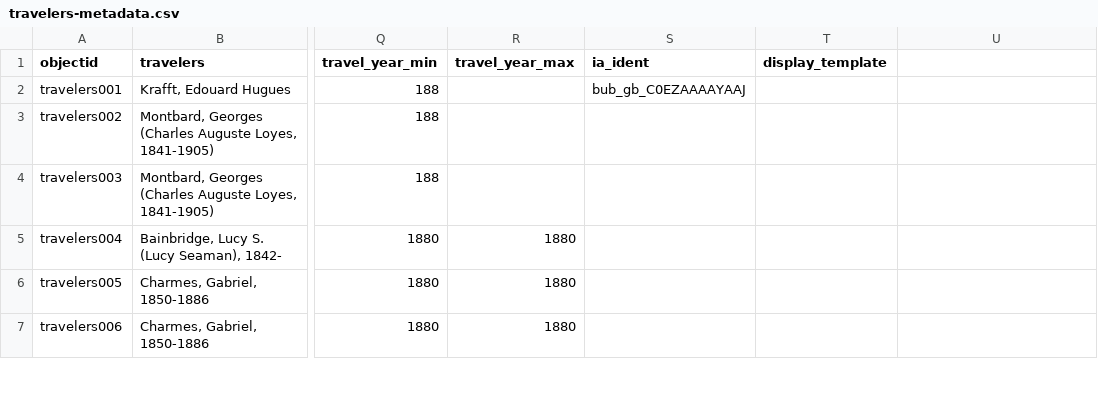
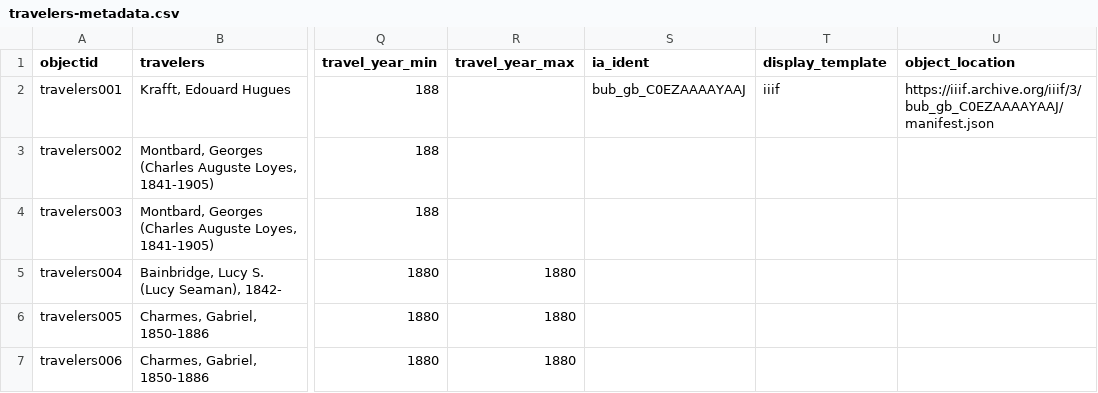
Before and after one commit to evanwill/travelersinegypt, a CSV file: _data/travelers-metadata.csv, drawn as a sheet; only a part is shown, gaps mark what is left out; the diff names each change by its address in the sheet, - before the commit and + after, or states it on an @@ line.

Commit message:
Added iiif display template and IA path for test item

```diff
--- a/_data/travelers-metadata.csv
+++ b/_data/travelers-metadata.csv
-U1: (empty)
+U1: object_location
-T2 (display_template): (empty)
+T2 (display_template): iiif
-U2 (object_location): (empty)
+U2 (object_location): https://iiif.archive.org/iiif/3/bub_gb_C0EZAAAAYAAJ/manifest.json
```
Also changed, not shown: 1 other file.
